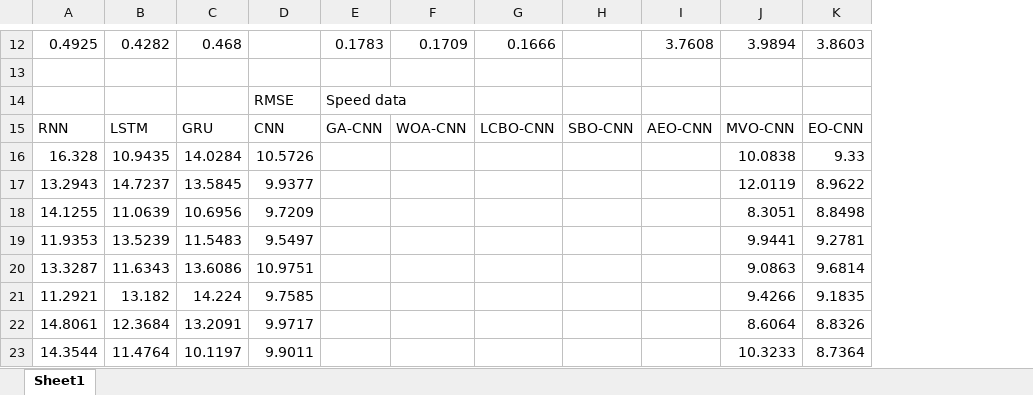
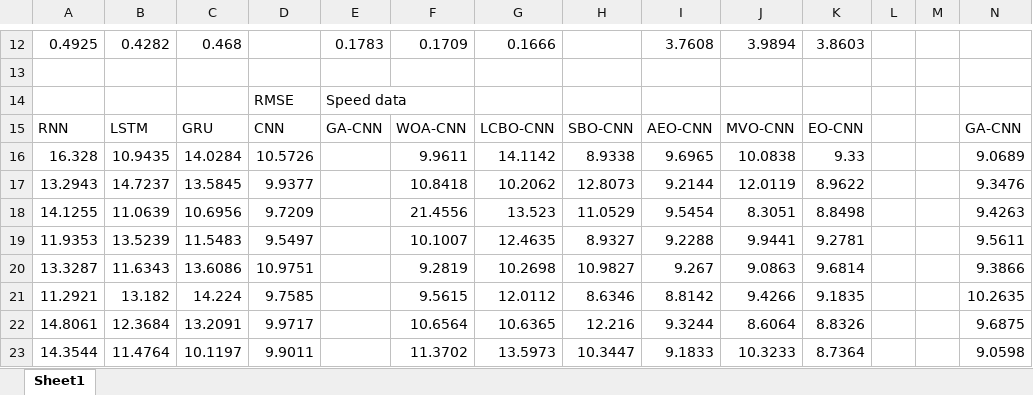
Before and after one commit to chasebk/EO_CNN, an Excel workbook: history/results_final_2/f_occupancy_t4013/final_stability.xlsx, sheet Sheet1, drawn as a sheet; only a part is shown, gaps mark what is left out; values as stored, in another font and other column widths than the file's, no borders; the diff covers the shown part only; the diff names each change by its address in the sheet, - before the commit and + after, or states it on an @@ line.

```diff
--- a/history/results_final_2/f_occupancy_t4013/final_stability.xlsx (sheet Sheet1)
+++ b/history/results_final_2/f_occupancy_t4013/final_stability.xlsx (sheet Sheet1)
+column L, empty
+column M, empty
+column N, rows 15-23: GA-CNN | 9.0689 | 9.3476 | 9.4263 | 9.5611 | 9.3866 | 10.2635 | 9.6875 | 9.0598
-F16: (empty)
+F16: 9.9611
-G16: (empty)
+G16: 14.1142
-H16: (empty)
+H16: 8.9338
-I16: (empty)
+I16: 9.6965
-F17: (empty)
+F17: 10.8418
-G17: (empty)
+G17: 10.2062
-H17: (empty)
+H17: 12.8073
-I17: (empty)
+I17: 9.2144
-F18: (empty)
+F18: 21.4556
-G18: (empty)
+G18: 13.523
-H18: (empty)
+H18: 11.0529
-I18: (empty)
+I18: 9.5454
-F19: (empty)
+F19: 10.1007
-G19: (empty)
+G19: 12.4635
-H19: (empty)
+H19: 8.9327
-I19: (empty)
+I19: 9.2288
-F20: (empty)
+F20: 9.2819
-G20: (empty)
+G20: 10.2698
-H20: (empty)
+H20: 10.9827
-I20: (empty)
+I20: 9.267
-F21: (empty)
+F21: 9.5615
-G21: (empty)
+G21: 12.0112
-H21: (empty)
+H21: 8.6346
-I21: (empty)
+I21: 8.8142
-F22: (empty)
+F22: 10.6564
-G22: (empty)
+G22: 10.6365
-H22: (empty)
+H22: 12.216
-I22: (empty)
+I22: 9.3244
-F23: (empty)
+F23: 11.3702
-G23: (empty)
+G23: 13.5973
-H23: (empty)
+H23: 10.3447
-I23: (empty)
+I23: 9.1833
```
Also changed, not shown: 48 edited cells elsewhere in this sheet, 11 other files.
